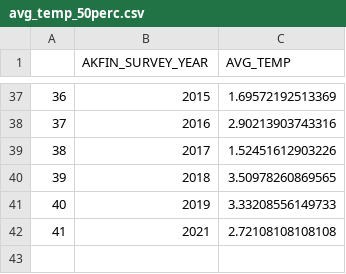
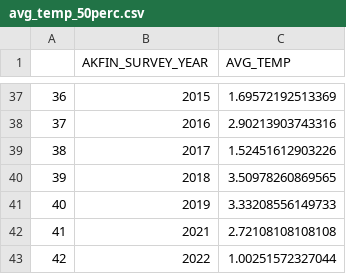
Before and after one commit to AFSC-Shellfish-Assessment-Program/boreal-opie, a CSV file: Data/avg_temp_50perc.csv, drawn as a sheet; only a part is shown, gaps mark what is left out; the diff names each change by its address in the sheet, - before the commit and + after, or states it on an @@ line.

```diff
--- a/Data/avg_temp_50perc.csv
+++ b/Data/avg_temp_50perc.csv
+row 43: 42 | 2022 | 1.00251572327044
```
Also changed, not shown: Data/bcs_prev.csv, Data/groundfish_med_cpue.csv, 8 other files.
